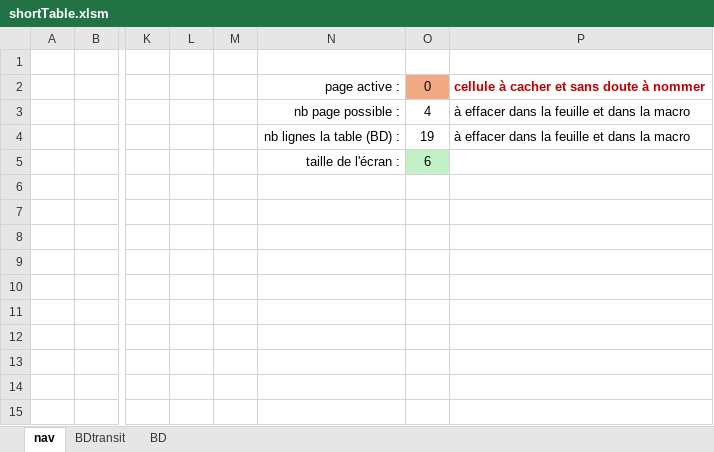
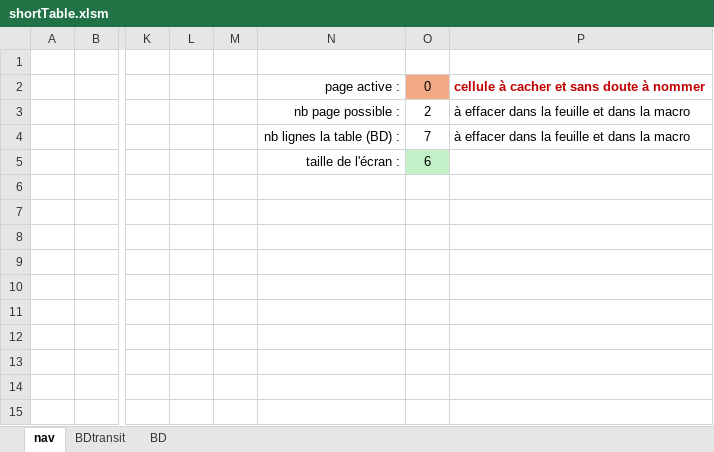
Before and after one commit to NicolasBordes/projets-vba, an Excel workbook: shortTable.xlsm, sheet nav, drawn as a sheet; only a part is shown, gaps mark what is left out; values as stored, in another font and other column widths than the file's, no borders; charts and pictures not drawn; the diff names each change by its address in the sheet, - before the commit and + after, or states it on an @@ line.

Commit message:
complete documentation ShortTable

```diff
--- a/shortTable.xlsm (sheet nav)
+++ b/shortTable.xlsm (sheet nav)
-O3: 4
+O3: 2
-O4: 19
+O4: 7
```
Also changed, not shown: charts or pictures.
